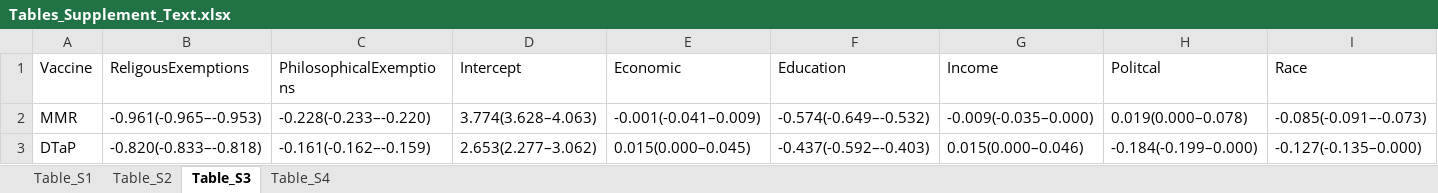
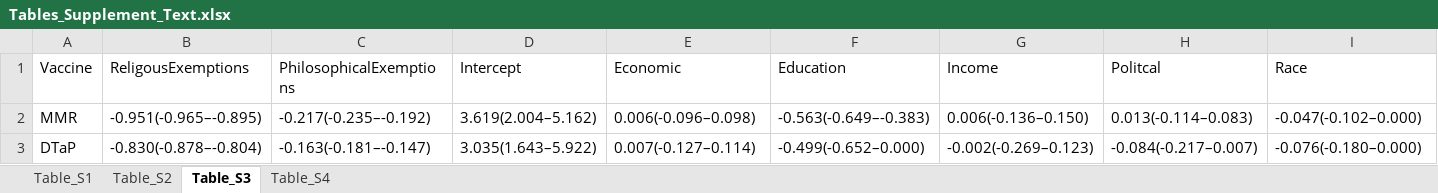
Before and after one commit to WellsRC/US_Childhood_Vaccination, an Excel workbook: Tables_Supplement_Text.xlsx, sheet Table_S3, drawn as a sheet; only a part is shown; values as stored, in another font and other column widths than the file's, no borders; the diff covers the shown part only; the diff names each change by its address in the sheet, - before the commit and + after, or states it on an @@ line.

```diff
--- a/Tables_Supplement_Text.xlsx (sheet Table_S3)
+++ b/Tables_Supplement_Text.xlsx (sheet Table_S3)
-B2 (ReligousExemptions): -0.961(-0.965–-0.953)
+B2 (ReligousExemptions): -0.951(-0.965–-0.895)
-C2 (PhilosophicalExemptions): -0.228(-0.233–-0.220)
+C2 (PhilosophicalExemptions): -0.217(-0.235–-0.192)
-D2 (Intercept): 3.774(3.628–4.063)
+D2 (Intercept): 3.619(2.004–5.162)
-E2 (Economic): -0.001(-0.041–0.009)
+E2 (Economic): 0.006(-0.096–0.098)
-F2 (Education): -0.574(-0.649–-0.532)
+F2 (Education): -0.563(-0.649–-0.383)
-G2 (Income): -0.009(-0.035–0.000)
+G2 (Income): 0.006(-0.136–0.150)
-H2 (Politcal): 0.019(0.000–0.078)
+H2 (Politcal): 0.013(-0.114–0.083)
-I2 (Race): -0.085(-0.091–-0.073)
+I2 (Race): -0.047(-0.102–0.000)
-B3 (ReligousExemptions): -0.820(-0.833–-0.818)
+B3 (ReligousExemptions): -0.830(-0.878–-0.804)
-C3 (PhilosophicalExemptions): -0.161(-0.162–-0.159)
+C3 (PhilosophicalExemptions): -0.163(-0.181–-0.147)
-D3 (Intercept): 2.653(2.277–3.062)
+D3 (Intercept): 3.035(1.643–5.922)
-E3 (Economic): 0.015(0.000–0.045)
+E3 (Economic): 0.007(-0.127–0.114)
-F3 (Education): -0.437(-0.592–-0.403)
+F3 (Education): -0.499(-0.652–0.000)
-G3 (Income): 0.015(0.000–0.046)
+G3 (Income): -0.002(-0.269–0.123)
-H3 (Politcal): -0.184(-0.199–0.000)
+H3 (Politcal): -0.084(-0.217–0.007)
-I3 (Race): -0.127(-0.135–0.000)
+I3 (Race): -0.076(-0.180–0.000)
```
Also changed, not shown: 28 edited cells elsewhere in this sheet, Supplement_Table_Model_Comparison.xlsx, Tables_Main_Text.xlsx, 1 other file.
